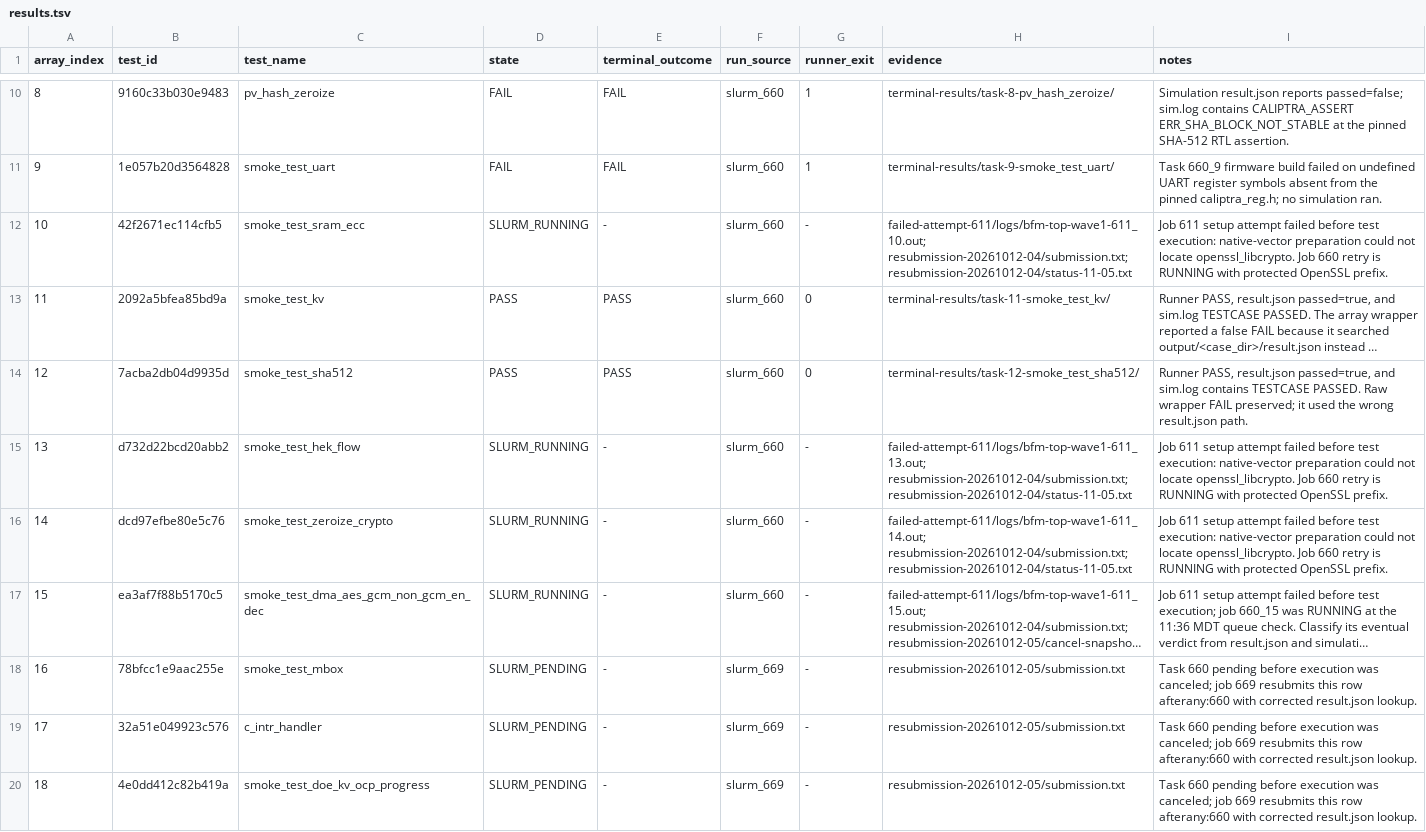
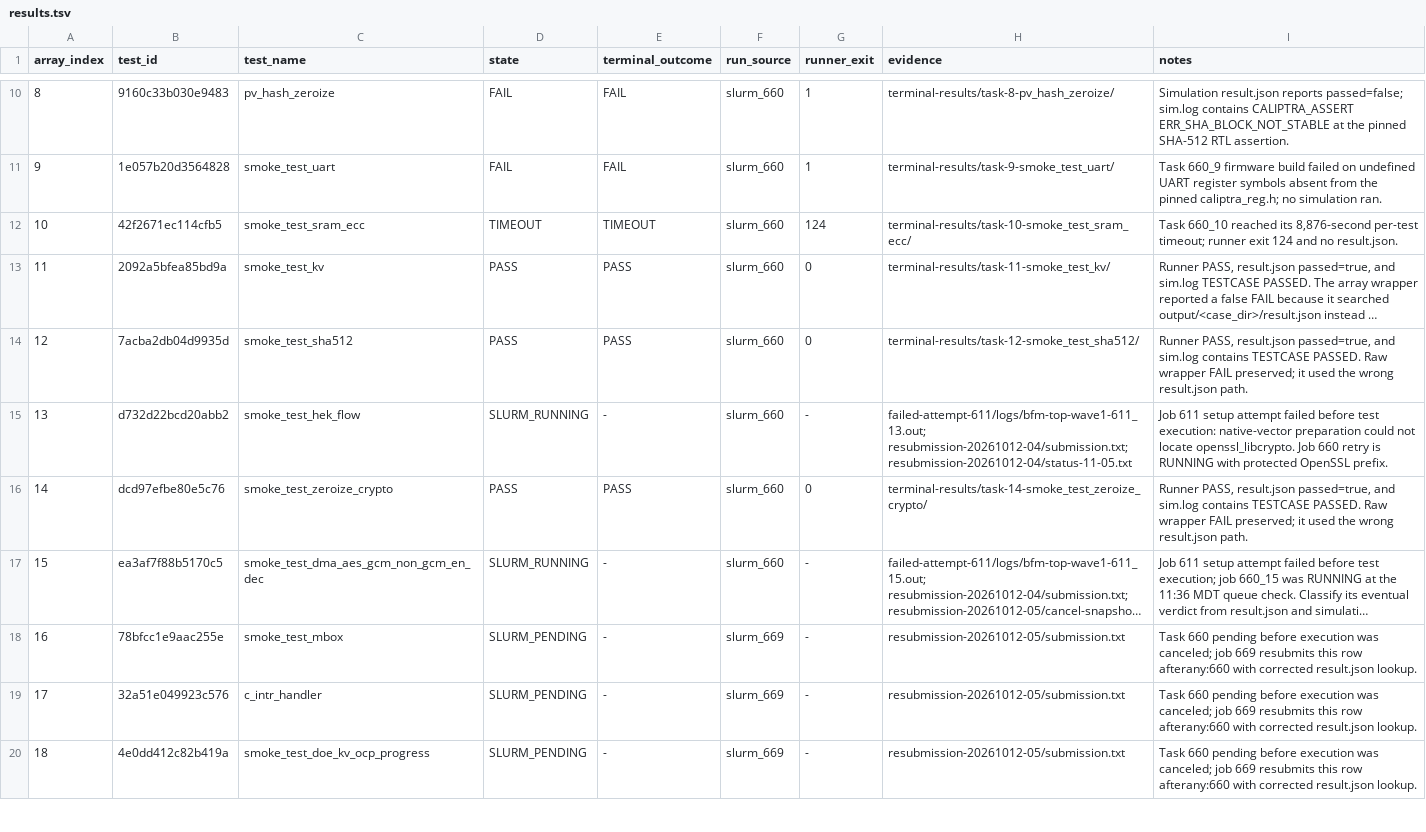
Before and after one commit to QD-EDA/qd-bfm, a TSV file: evidence/caliptra-bfm-top-firmware-wave1-c339-20261012/results.tsv, drawn as a sheet; only a part is shown, gaps mark what is left out; long unchanged cells end in …; the diff names each change by its address in the sheet, - before the commit and + after, or states it on an @@ line.

Commit message:
evidence: record wave one timeout and pass

```diff
--- a/evidence/caliptra-bfm-top-firmware-wave1-c339-20261012/results.tsv
+++ b/evidence/caliptra-bfm-top-firmware-wave1-c339-20261012/results.tsv
-D12 (state): SLURM_RUNNING
+D12 (state): TIMEOUT
-E12 (terminal_outcome): -
+E12 (terminal_outcome): TIMEOUT
-G12 (runner_exit): -
+G12 (runner_exit): 124
-H12 (evidence): failed-attempt-611/logs/bfm-top-wave1-611_10.out; resubmission-20261012-04/submission.txt; resubmission-20261012-04/status-11-05.txt
+H12 (evidence): terminal-results/task-10-smoke_test_sram_ecc/
-I12 (notes): Job 611 setup attempt failed before test execution: native-vector preparation could not locate openssl_libcrypto. Job 660 retry is RUNNING with protected OpenSSL prefix.
+I12 (notes): Task 660_10 reached its 8,876-second per-test timeout; runner exit 124 and no result.json.
-D16 (state): SLURM_RUNNING
+D16 (state): PASS
-E16 (terminal_outcome): -
+E16 (terminal_outcome): PASS
-G16 (runner_exit): -
+G16 (runner_exit): 0
-H16 (evidence): failed-attempt-611/logs/bfm-top-wave1-611_14.out; resubmission-20261012-04/submission.txt; resubmission-20261012-04/status-11-05.txt
+H16 (evidence): terminal-results/task-14-smoke_test_zeroize_crypto/
-I16 (notes): Job 611 setup attempt failed before test execution: native-vector preparation could not locate openssl_libcrypto. Job 660 retry is RUNNING with protected OpenSSL prefix.
+I16 (notes): Runner PASS, result.json passed=true, and sim.log contains TESTCASE PASSED. Raw wrapper FAIL preserved; it used the wrong result.json path.
```
Also changed, not shown: 42 other files.
